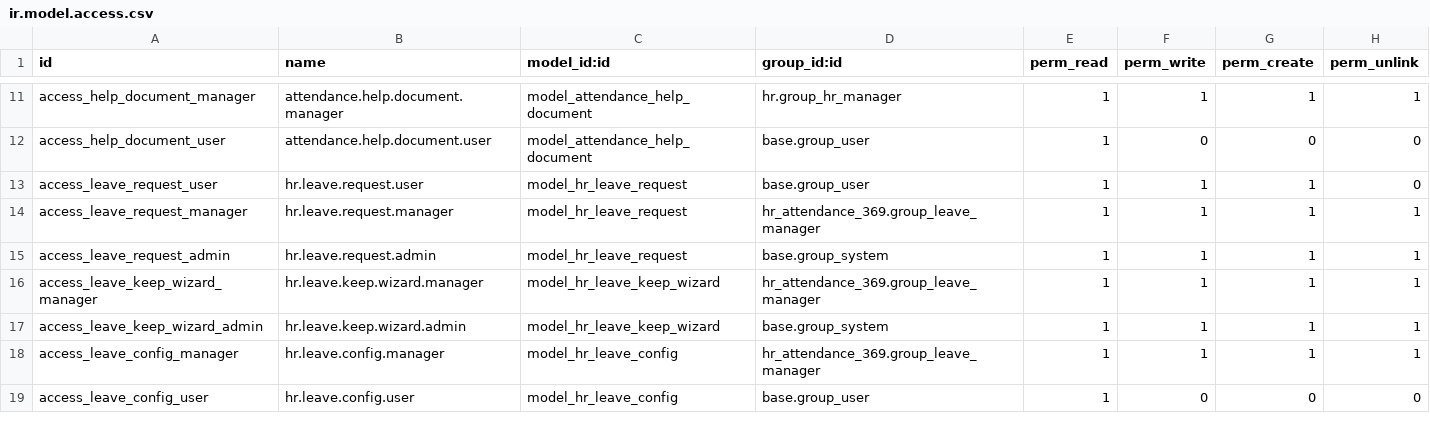
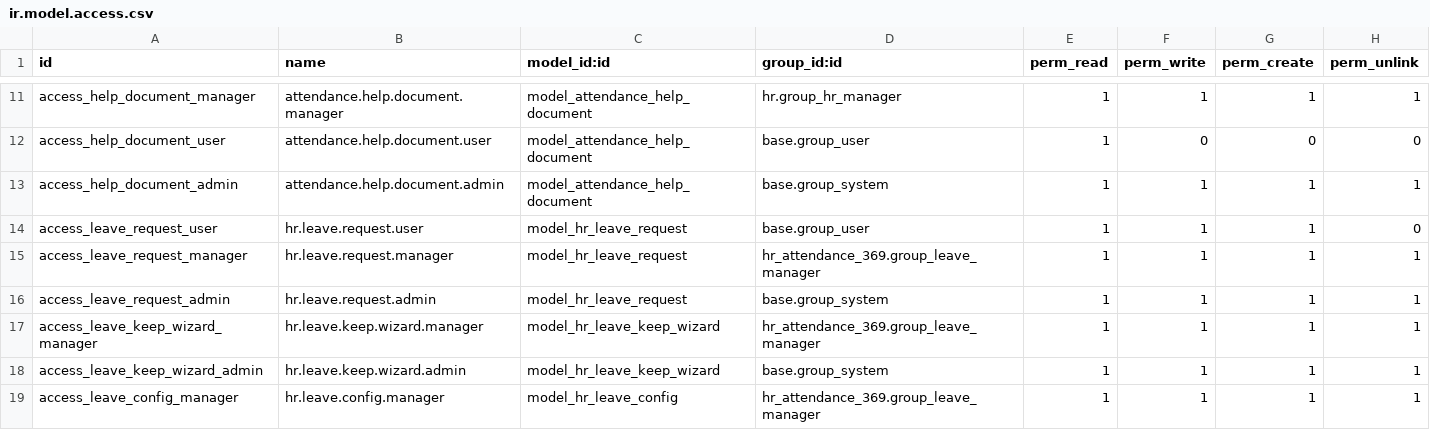
Before and after one commit to Sri-balakumar/369Attendance, a CSV file: odoo_modules/hr_attendance_369/security/ir.model.access.csv, drawn as a sheet; only a part is shown, gaps mark what is left out; the shorter side is filled out with more unchanged rows.

Commit message:
Add role-based app manuals under Help > Mobile App and in the app
Attendance > Help now has two entries: User Manual (the module's own guides)
and Mobile App, where admins upload the Admin / HR / Employee PDFs. Both live
in attendance.help.document, split by a new section field; app manuals carry
an audience, and the server filters by role so an employee never receives the
Admin PDF.

The app gets Settings > App Manual: each role sees its own manuals and opens
them in the phone's PDF viewer; admins can also upload, replace and remove.

```diff
--- a/odoo_modules/hr_attendance_369/security/ir.model.access.csv
+++ b/odoo_modules/hr_attendance_369/security/ir.model.access.csv
@@ -12,2 +12,3 @@ access_help_document_manager,attendance.help.document.manager,model_attendance_h
 access_help_document_user,attendance.help.document.user,model_attendance_help_document,base.group_user,1,0,0,0
+access_help_document_admin,attendance.help.document.admin,model_attendance_help_document,base.group_system,1,1,1,1
 access_leave_request_user,hr.leave.request.user,model_hr_leave_request,base.group_user,1,1,1,0
```
Also changed, not shown: 14 other files.
